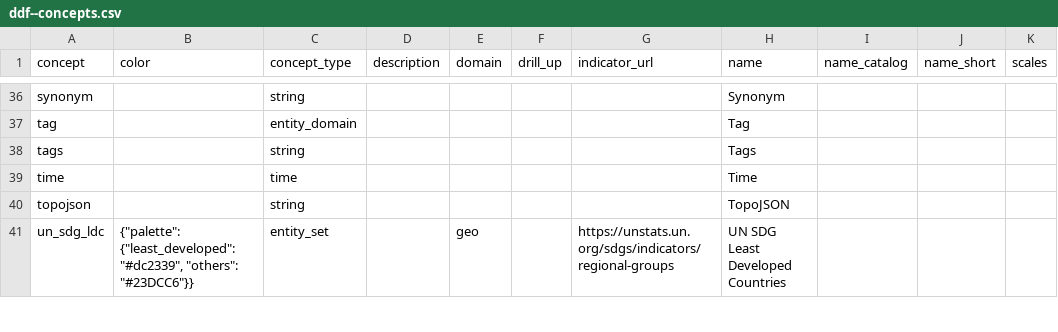
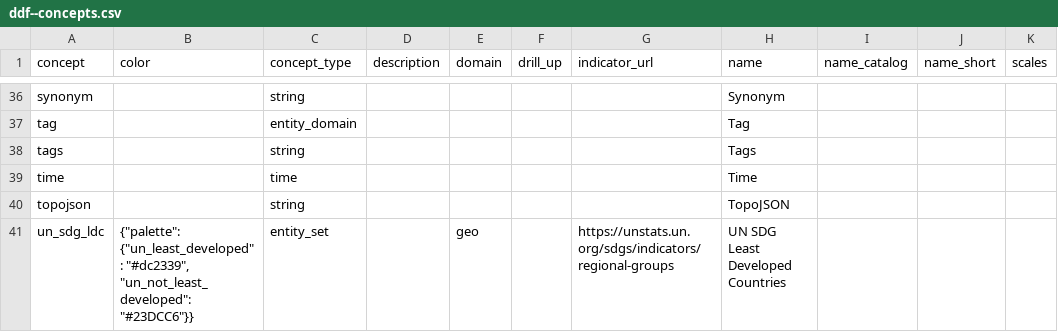
Before and after one commit to open-numbers/ddf--open_numbers--covid_19_geographic_distribution, a CSV file: ddf--concepts.csv, drawn as a sheet; only a part is shown, gaps mark what is left out; the diff covers the shown part only; the diff names each change by its address in the sheet, - before the commit and + after, or states it on an @@ line.

Commit message:
auto generated dataset

```diff
--- a/ddf--concepts.csv
+++ b/ddf--concepts.csv
-B41 (color): {"palette": {"least_developed": "#dc2339", "others": "#23DCC6"}}
+B41 (color): {"palette": {"un_least_developed": "#dc2339", "un_not_least_developed": "#23DCC6"}}
```
Also changed, not shown: 1 edited cell elsewhere in this file, 1 other file.
